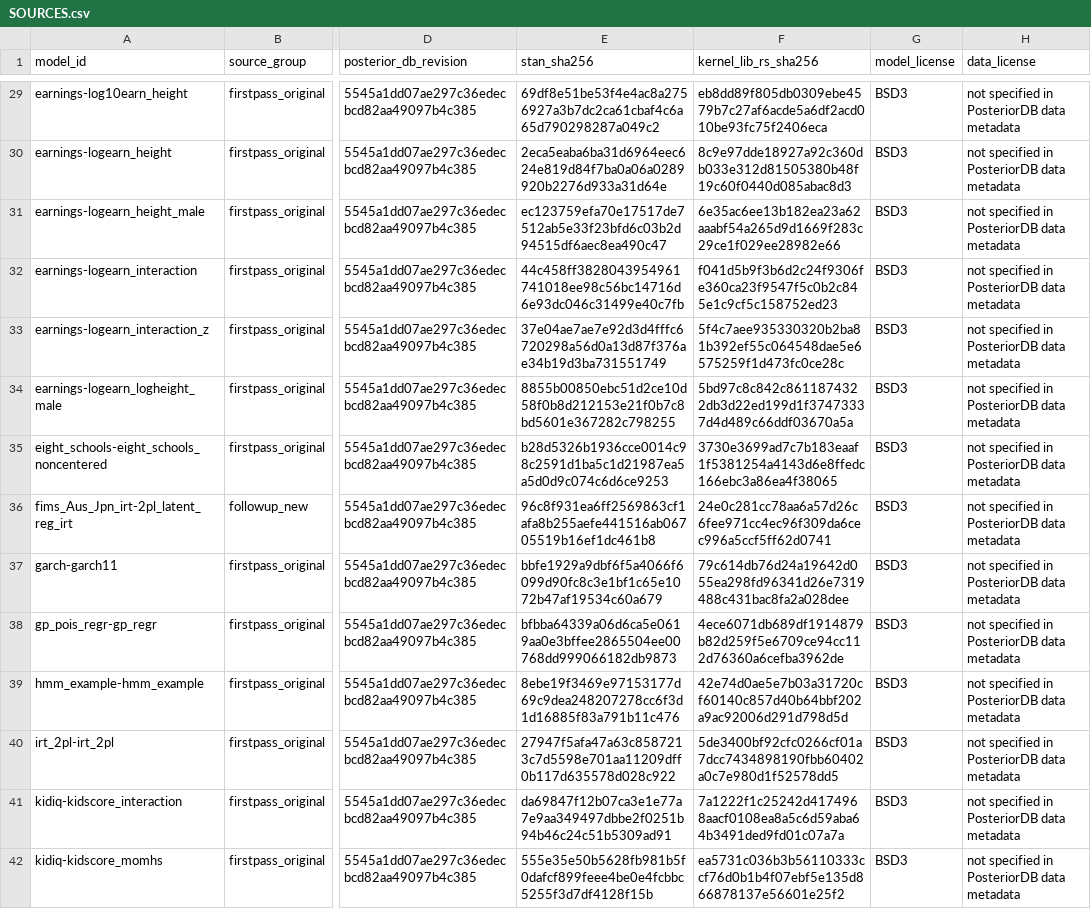
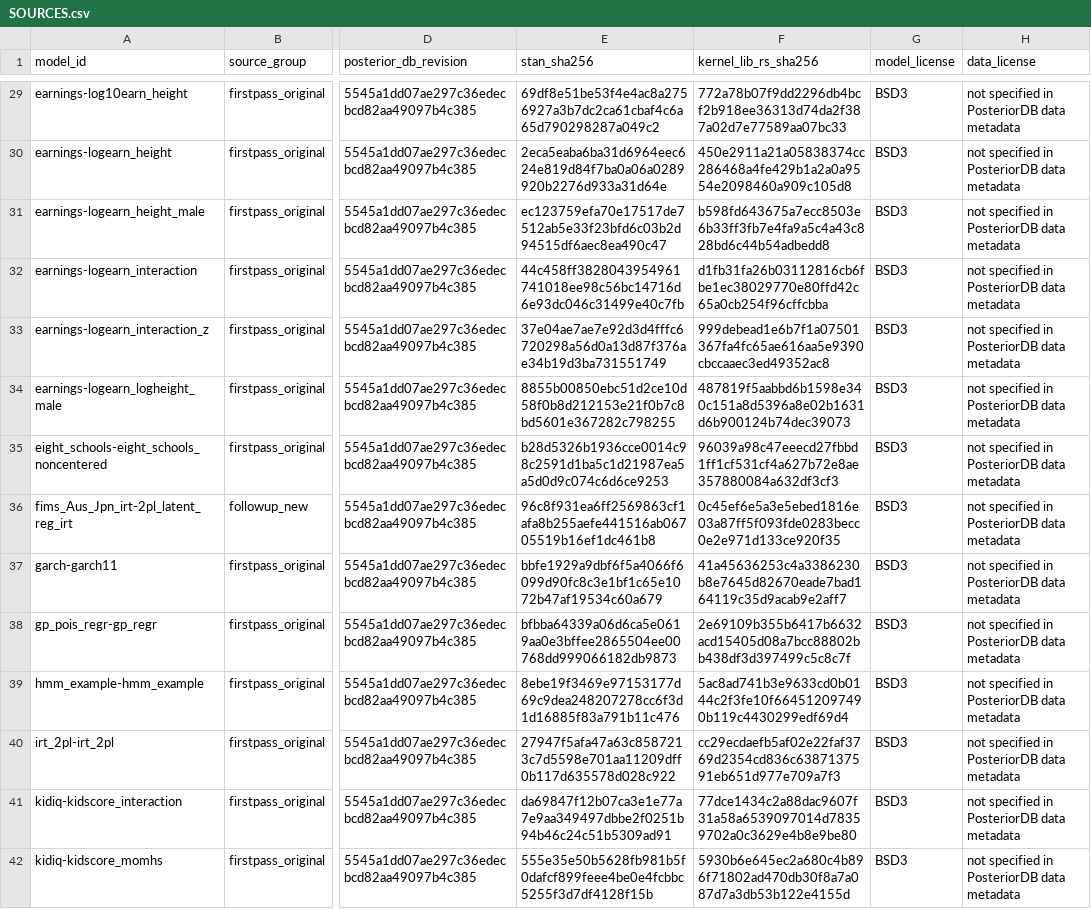
Before and after one commit to andytimm/nutpieR-density-kernel-examples, a CSV file: models/SOURCES.csv, drawn as a sheet; only a part is shown, gaps mark what is left out; the diff covers the shown part only; the diff names each change by its address in the sheet, - before the commit and + after, or states it on an @@ line.

```diff
--- a/models/SOURCES.csv
+++ b/models/SOURCES.csv
-F29 (kernel_lib_rs_sha256): eb8dd89f805db0309ebe4579b7c27af6acde5a6df2acd010be93fc75f2406eca
+F29 (kernel_lib_rs_sha256): 772a78b07f9dd2296db4bcf2b918ee36313d74da2f387a02d7e77589aa07bc33
-F30 (kernel_lib_rs_sha256): 8c9e97dde18927a92c360db033e312d81505380b48f19c60f0440d085abac8d3
+F30 (kernel_lib_rs_sha256): 450e2911a21a05838374cc286468a4fe429b1a2a0a9554e2098460a909c105d8
-F31 (kernel_lib_rs_sha256): 6e35ac6ee13b182ea23a62aaabf54a265d9d1669f283c29ce1f029ee28982e66
+F31 (kernel_lib_rs_sha256): b598fd643675a7ecc8503e6b33ff3fb7e4fa9a5c4a43c828bd6c44b54adbedd8
-F32 (kernel_lib_rs_sha256): f041d5b9f3b6d2c24f9306fe360ca23f9547f5c0b2c845e1c9cf5c158752ed23
+F32 (kernel_lib_rs_sha256): d1fb31fa26b03112816cb6fbe1ec38029770e80ffd42c65a0cb254f96cffcbba
-F33 (kernel_lib_rs_sha256): 5f4c7aee935330320b2ba81b392ef55c064548dae5e6575259f1d473fc0ce28c
+F33 (kernel_lib_rs_sha256): 999debead1e6b7f1a07501367fa4fc65ae616aa5e9390cbccaaec3ed49352ac8
-F34 (kernel_lib_rs_sha256): 5bd97c8c842c8611874322db3d22ed199d1f37473337d4d489c66ddf03670a5a
+F34 (kernel_lib_rs_sha256): 487819f5aabbd6b1598e340c151a8d5396a8e02b1631d6b900124b74dec39073
-F35 (kernel_lib_rs_sha256): 3730e3699ad7c7b183eaaf1f5381254a4143d6e8ffedc166ebc3a86ea4f38065
+F35 (kernel_lib_rs_sha256): 96039a98c47eeecd27fbbd1ff1cf531cf4a627b72e8ae357880084a632df3cf3
-F36 (kernel_lib_rs_sha256): 24e0c281cc78aa6a57d26c6fee971cc4ec96f309da6cec996a5ccf5ff62d0741
+F36 (kernel_lib_rs_sha256): 0c45ef6e5a3e5ebed1816e03a87ff5f093fde0283becc0e2e971d133ce920f35
-F37 (kernel_lib_rs_sha256): 79c614db76d24a19642d055ea298fd96341d26e7319488c431bac8fa2a028dee
+F37 (kernel_lib_rs_sha256): 41a45636253c4a3386230b8e7645d82670eade7bad164119c35d9acab9e2aff7
-F38 (kernel_lib_rs_sha256): 4ece6071db689df1914879b82d259f5e6709ce94cc112d76360a6cefba3962de
+F38 (kernel_lib_rs_sha256): 2e69109b355b6417b6632acd15405d08a7bcc88802bb438df3d397499c5c8c7f
-F39 (kernel_lib_rs_sha256): 42e74d0ae5e7b03a31720cf60140c857d40b64bbf202a9ac92006d291d798d5d
+F39 (kernel_lib_rs_sha256): 5ac8ad741b3e9633cd0b0144c2f3fe10f664512097490b119c4430299edf69d4
-F40 (kernel_lib_rs_sha256): 5de3400bf92cfc0266cf01a7dcc7434898190fbb60402a0c7e980d1f52578dd5
+F40 (kernel_lib_rs_sha256): cc29ecdaefb5af02e22faf3769d2354cd836c6387137591eb651d977e709a7f3
-F41 (kernel_lib_rs_sha256): 7a1222f1c25242d4174968aacf0108ea8a5c6d59aba64b3491ded9fd01c07a7a
+F41 (kernel_lib_rs_sha256): 77dce1434c2a88dac9607f31a58a6539097014d78359702a0c3629e4b8e9be80
-F42 (kernel_lib_rs_sha256): ea5731c036b3b56110333ccf76d0b1b4f07ebf5e135d866878137e56601e25f2
+F42 (kernel_lib_rs_sha256): 5930b6e645ec2a680c4b896f71802ad470db30f8a7a087d7a3db53b122e4155d
```
Also changed, not shown: 98 edited cells elsewhere in this file, 2 other files.
